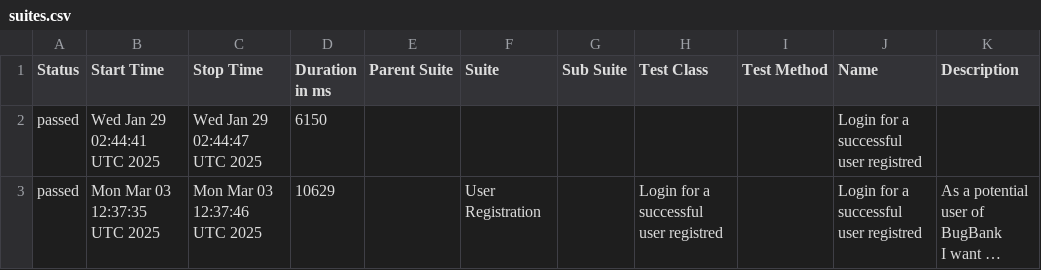
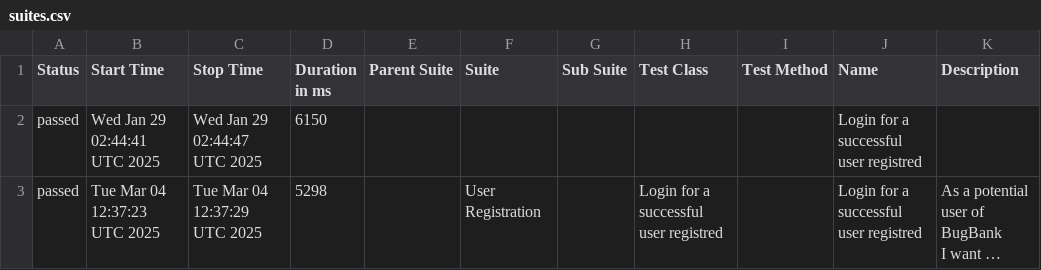
Before and after one commit to marcoshioka/JavaSeleniumCucumber, a CSV file: data/suites.csv, drawn as a sheet; long unchanged cells end in …; the diff names each change by its address in the sheet, - before the commit and + after, or states it on an @@ line.

```diff
--- a/data/suites.csv
+++ b/data/suites.csv
-B3 (Start Time): Mon Mar 03 12:37:35 UTC 2025
+B3 (Start Time): Tue Mar 04 12:37:23 UTC 2025
-C3 (Stop Time): Mon Mar 03 12:37:46 UTC 2025
+C3 (Stop Time): Tue Mar 04 12:37:29 UTC 2025
-D3 (Duration in ms): 10629
+D3 (Duration in ms): 5298
```
Also changed, not shown: 19 other files.
